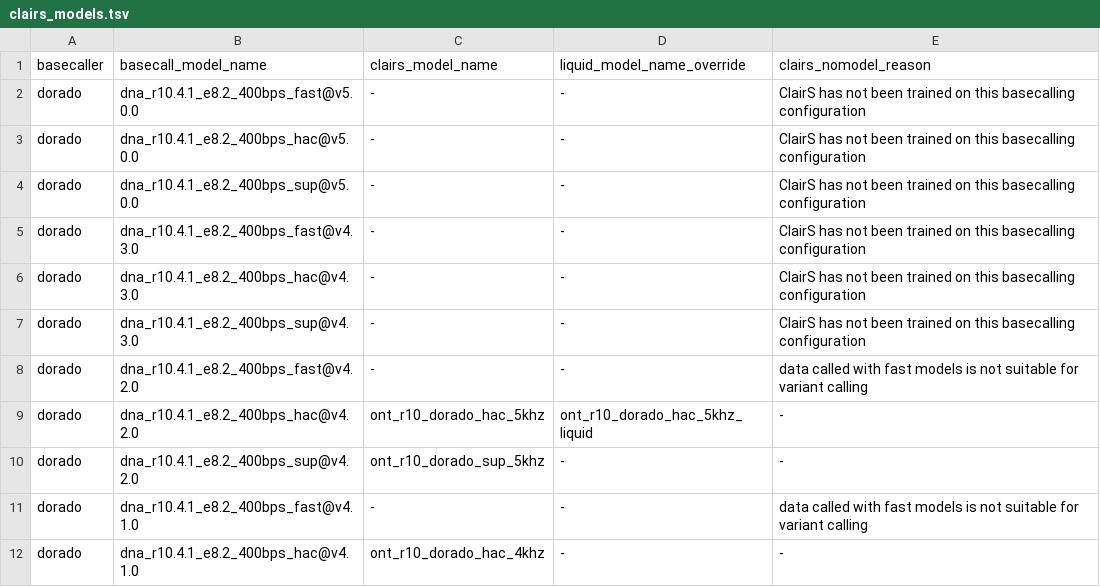
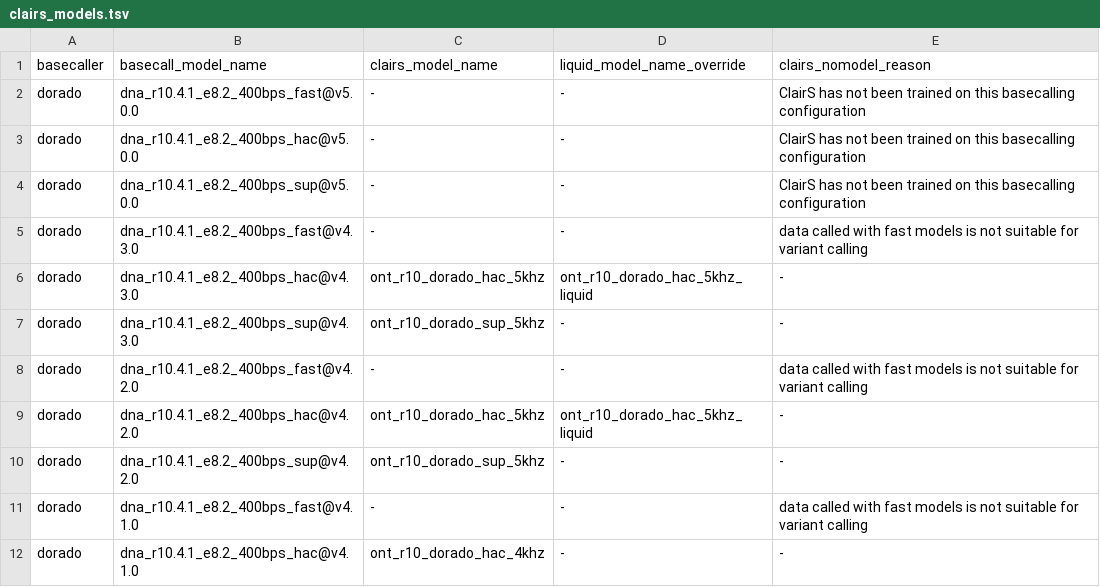
Before and after one commit to istvankleijn/wf-somatic-variation, a TSV file: data/clairs_models.tsv, drawn as a sheet; only a part is shown.

Commit message:
provide R10, 5kHz ClairS models when basecalled with v4.3.0 hac and sup models

```diff
--- a/data/clairs_models.tsv
+++ b/data/clairs_models.tsv
@@ -4,5 +4,5 @@ dorado	dna_r10.4.1_e8.2_400bps_hac@v5.0.0	-	-	ClairS has not been trained on thi
 dorado	dna_r10.4.1_e8.2_400bps_sup@v5.0.0	-	-	ClairS has not been trained on this basecalling configuration
-dorado	dna_r10.4.1_e8.2_400bps_fast@v4.3.0	-	-	ClairS has not been trained on this basecalling configuration
-dorado	dna_r10.4.1_e8.2_400bps_hac@v4.3.0	-	-	ClairS has not been trained on this basecalling configuration
-dorado	dna_r10.4.1_e8.2_400bps_sup@v4.3.0	-	-	ClairS has not been trained on this basecalling configuration
+dorado	dna_r10.4.1_e8.2_400bps_fast@v4.3.0	-	-	data called with fast models is not suitable for variant calling
+dorado	dna_r10.4.1_e8.2_400bps_hac@v4.3.0	ont_r10_dorado_hac_5khz	ont_r10_dorado_hac_5khz_liquid	-
+dorado	dna_r10.4.1_e8.2_400bps_sup@v4.3.0	ont_r10_dorado_sup_5khz	-	-
 dorado	dna_r10.4.1_e8.2_400bps_fast@v4.2.0	-	-	data called with fast models is not suitable for variant calling
```
